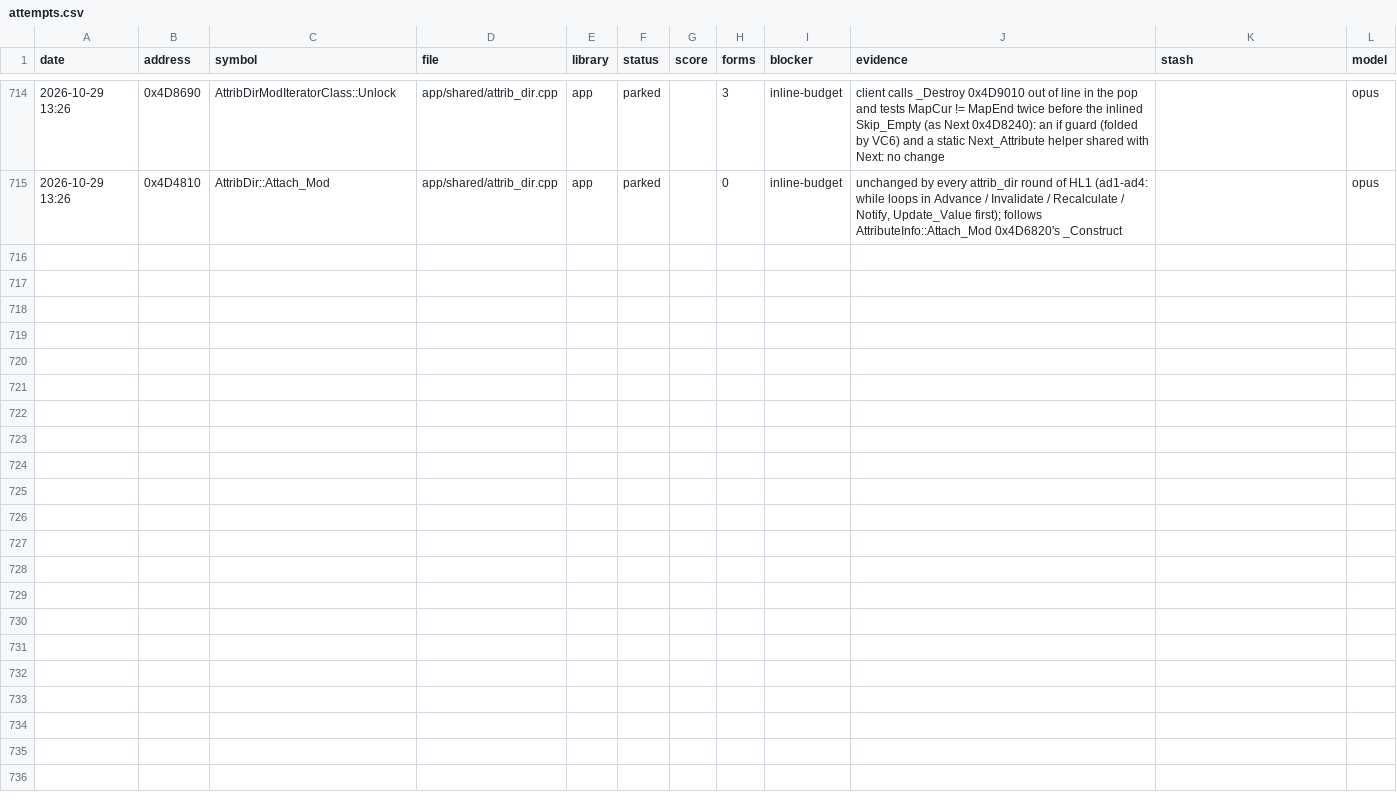
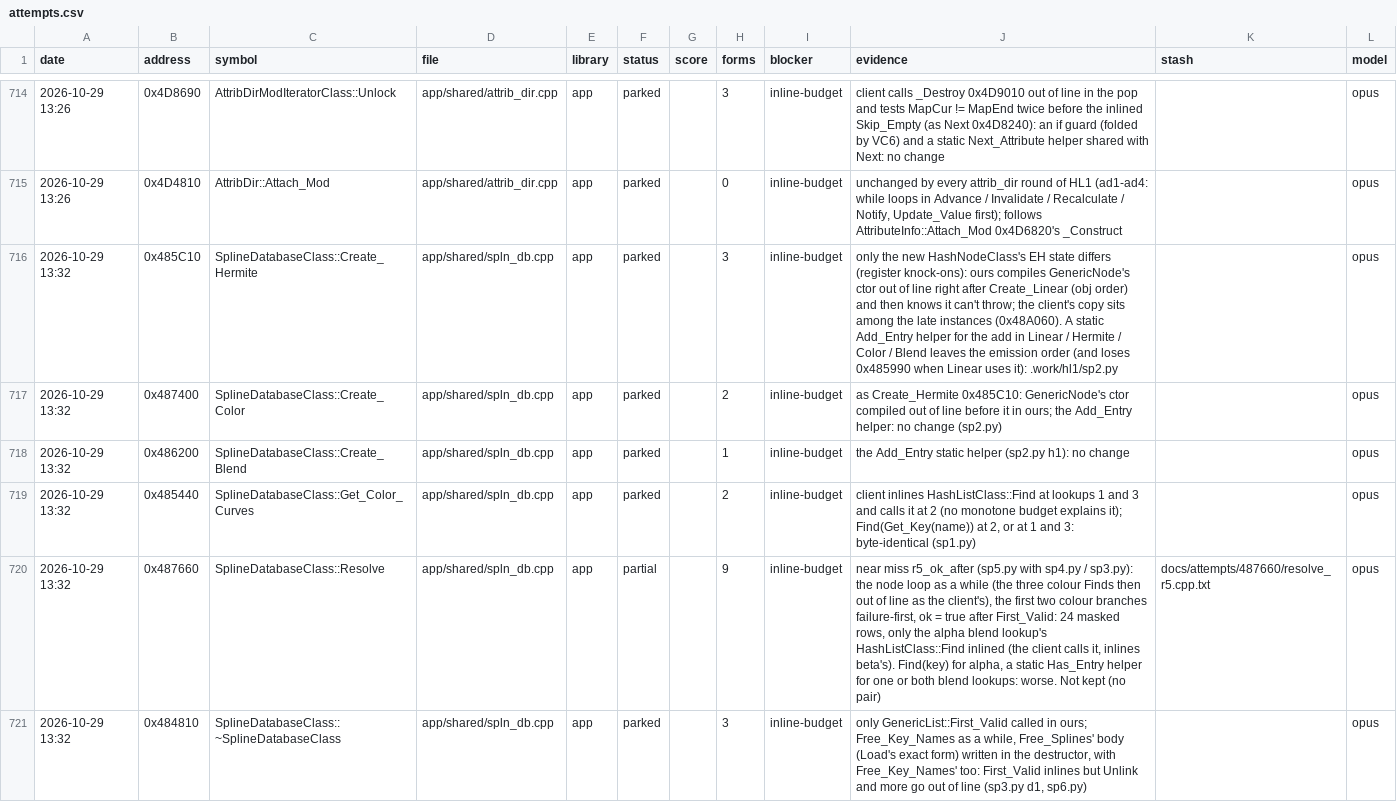
Before and after one commit to Open-EnB/EnB, a CSV file: docs/data/attempts.csv, drawn as a sheet; only a part is shown, gaps mark what is left out.

```diff
--- a/docs/data/attempts.csv
+++ b/docs/data/attempts.csv
@@ -715 +715,7 @@ date,address,symbol,file,library,status,score,forms,blocker,evidence,stash,model
 2026-10-29 13:26,0x4D4810,AttribDir::Attach_Mod,app/shared/attrib_dir.cpp,app,parked,,0,inline-budget,"unchanged by every attrib_dir round of HL1 (ad1-ad4: while loops in Advance / Invalidate / Recalculate / Notify, Update_Value first); follows AttributeInfo::Attach_Mod 0x4D6820's _Construct",,opus
+2026-10-29 13:32,0x485C10,SplineDatabaseClass::Create_Hermite,app/shared/spln_db.cpp,app,parked,,3,inline-budget,only the new HashNodeClass's EH state differs (register knock-ons): ours compiles GenericNode's ctor out of line right after Create_Linear (obj order) and then knows it can't throw; the client's copy sits among the late instances (0x48A060). A static Add_Entry helper for the add in Linear / Hermite / Color / Blend leaves the emission order (and loses 0x485990 when Linear uses it): .work/hl1/sp2.py,,opus
+2026-10-29 13:32,0x487400,SplineDatabaseClass::Create_Color,app/shared/spln_db.cpp,app,parked,,2,inline-budget,as Create_Hermite 0x485C10: GenericNode's ctor compiled out of line before it in ours; the Add_Entry helper: no change (sp2.py),,opus
+2026-10-29 13:32,0x486200,SplineDatabaseClass::Create_Blend,app/shared/spln_db.cpp,app,parked,,1,inline-budget,the Add_Entry static helper (sp2.py h1): no change,,opus
+2026-10-29 13:32,0x485440,SplineDatabaseClass::Get_Color_Curves,app/shared/spln_db.cpp,app,parked,,2,inline-budget,"client inlines HashListClass::Find at lookups 1 and 3 and calls it at 2 (no monotone budget explains it); Find(Get_Key(name)) at 2, or at 1 and 3: byte-identical (sp1.py)",,opus
+2026-10-29 13:32,0x487660,SplineDatabaseClass::Resolve,app/shared/spln_db.cpp,app,partial,,9,inline-budget,"near miss r5_ok_after (sp5.py with sp4.py / sp3.py): the node loop as a while (the three colour Finds then out of line as the client's), the first two colour branches failure-first, ok = true after First_Valid: 24 masked rows, only the alpha blend lookup's HashListClass::Find inlined (the client calls it, inlines beta's). Find(key) for alpha, a static Has_Entry helper for one or both blend lookups: worse. Not kept (no pair)",docs/attempts/487660/resolve_r5.cpp.txt,opus
+2026-10-29 13:32,0x484810,SplineDatabaseClass::~SplineDatabaseClass,app/shared/spln_db.cpp,app,parked,,3,inline-budget,"only GenericList::First_Valid called in ours; Free_Key_Names as a while, Free_Splines' body (Load's exact form) written in the destructor, with Free_Key_Names' too: First_Valid inlines but Unlink and more go out of line (sp3.py d1, sp6.py)",,opus
```
Also changed, not shown: 1 other file.
